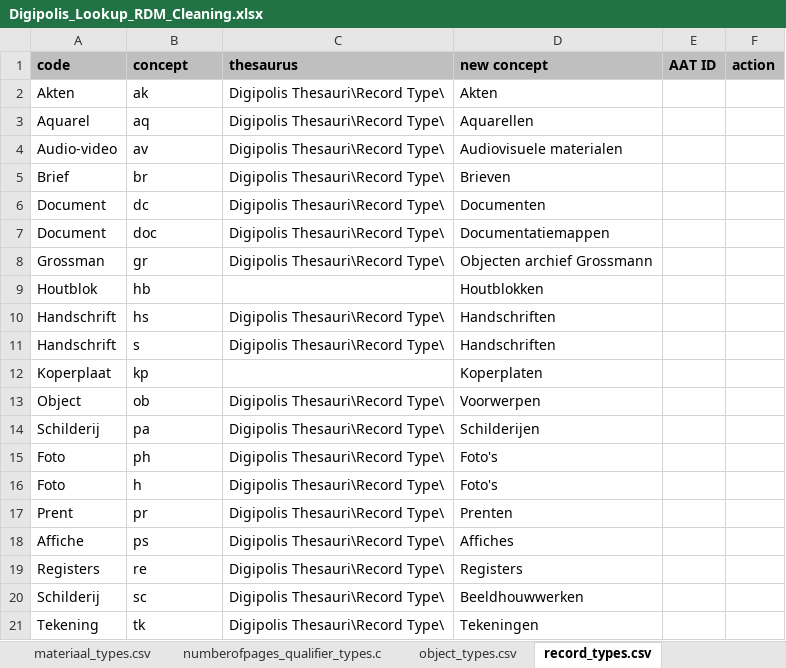
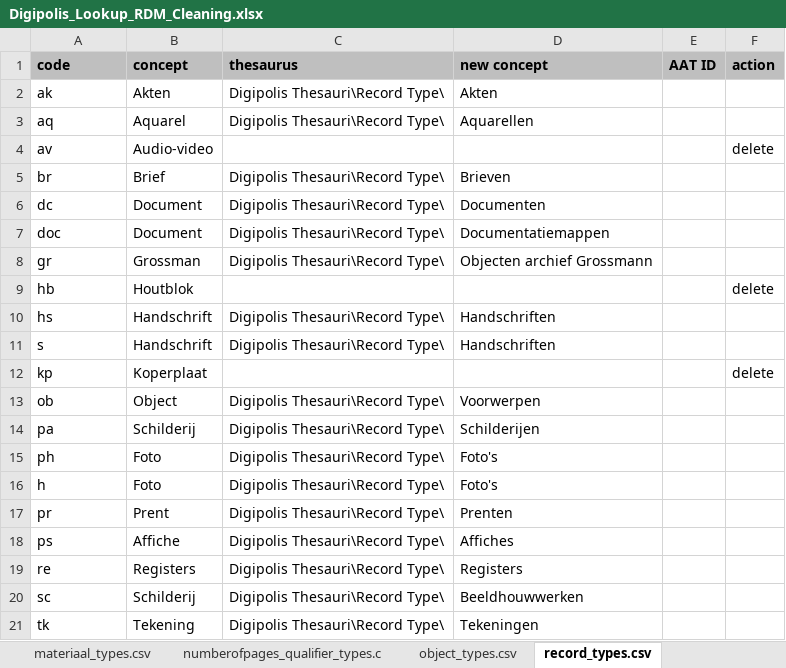
Before and after one commit to delving/digipolis-arches-pkg, an Excel workbook: admin/rdm/Digipolis_Lookup_RDM_Cleaning.xlsx, sheet record_types.csv, drawn as a sheet; values as stored, in another font and other column widths than the file's, no borders; removed rows and columns are numbered as before the commit, all else as after; the diff names each change by its address in the sheet, - before the commit and + after, or states it on an @@ line.

```diff
--- a/admin/rdm/Digipolis_Lookup_RDM_Cleaning.xlsx (sheet record_types.csv)
+++ b/admin/rdm/Digipolis_Lookup_RDM_Cleaning.xlsx (sheet record_types.csv)
-A2 (code): Akten
+A2 (code): ak
-B2 (concept): ak
+B2 (concept): Akten
-A3 (code): Aquarel
+A3 (code): aq
-B3 (concept): aq
+B3 (concept): Aquarel
-row 4: Audio-video | av | Digipolis Thesauri\Record Type\ | Audiovisuele materialen
+row 4: av | Audio-video |  |  |  | delete
-A5 (code): Brief
+A5 (code): br
-B5 (concept): br
+B5 (concept): Brief
-A6 (code): Document
+A6 (code): dc
-B6 (concept): dc
+B6 (concept): Document
-A7 (code): Document
+A7 (code): doc
-B7 (concept): doc
+B7 (concept): Document
-A8 (code): Grossman
+A8 (code): gr
-B8 (concept): gr
+B8 (concept): Grossman
-row 9: Houtblok | hb |  | Houtblokken
+row 9: hb | Houtblok |  |  |  | delete
-A10 (code): Handschrift
+A10 (code): hs
-B10 (concept): hs
+B10 (concept): Handschrift
-A11 (code): Handschrift
+A11 (code): s
-B11 (concept): s
+B11 (concept): Handschrift
-row 12: Koperplaat | kp |  | Koperplaten
+row 12: kp | Koperplaat |  |  |  | delete
-A13 (code): Object
+A13 (code): ob
-B13 (concept): ob
+B13 (concept): Object
-A14 (code): Schilderij
+A14 (code): pa
-B14 (concept): pa
+B14 (concept): Schilderij
-A15 (code): Foto
+A15 (code): ph
-B15 (concept): ph
+B15 (concept): Foto
-A16 (code): Foto
+A16 (code): h
-B16 (concept): h
+B16 (concept): Foto
-A17 (code): Prent
+A17 (code): pr
-B17 (concept): pr
+B17 (concept): Prent
-A18 (code): Affiche
+A18 (code): ps
-B18 (concept): ps
+B18 (concept): Affiche
-A19 (code): Registers
+A19 (code): re
-B19 (concept): re
+B19 (concept): Registers
-A20 (code): Schilderij
+A20 (code): sc
-B20 (concept): sc
+B20 (concept): Schilderij
-A21 (code): Tekening
+A21 (code): tk
-B21 (concept): tk
+B21 (concept): Tekening
```
Also changed, not shown: sheet object_types.csv, sheet beschrijving_types.csv, sheet materiaal_types.csv, sheet isaar_relatie_types.csv, sheet document_types.csv, sheet fotoformaat_types.csv, admin/rdm/Digiplois_RDM_not_ObjK.xlsx, 1 other file.
